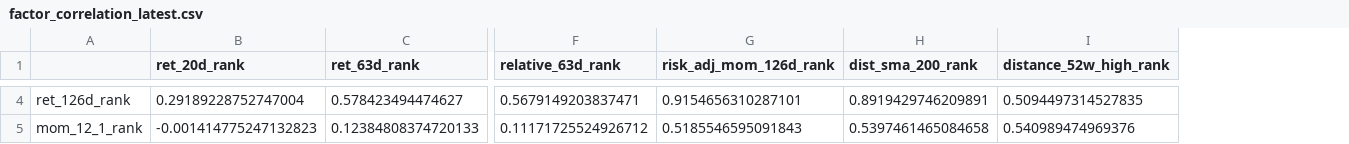
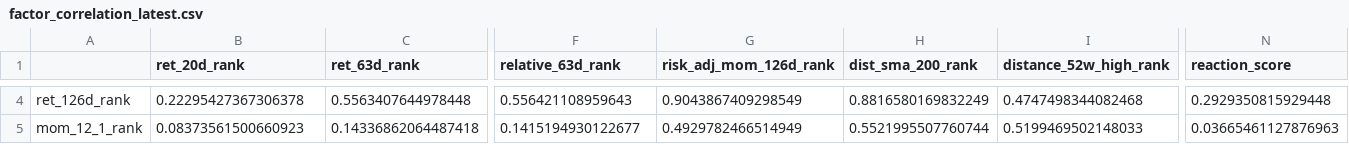
Before and after one commit to sebastianhoelzken-glitch/quant_scanner_feed, a CSV file: published/factor_correlation_latest.csv, drawn as a sheet; only a part is shown, gaps mark what is left out; the diff covers the shown part only; the diff names each change by its address in the sheet, - before the commit and + after, or states it on an @@ line.

```diff
--- a/published/factor_correlation_latest.csv
+++ b/published/factor_correlation_latest.csv
+column N (reaction_score), rows 4-5: 0.2929350815929448 | 0.03665461127876963
-B4 (ret_20d_rank): 0.29189228752747004
+B4 (ret_20d_rank): 0.22295427367306378
-C4 (ret_63d_rank): 0.578423494474627
+C4 (ret_63d_rank): 0.5563407644978448
-F4 (relative_63d_rank): 0.5679149203837471
+F4 (relative_63d_rank): 0.556421108959643
-G4 (risk_adj_mom_126d_rank): 0.9154656310287101
+G4 (risk_adj_mom_126d_rank): 0.9043867409298549
-H4 (dist_sma_200_rank): 0.8919429746209891
+H4 (dist_sma_200_rank): 0.8816580169832249
-I4 (distance_52w_high_rank): 0.5094497314527835
+I4 (distance_52w_high_rank): 0.4747498344082468
-B5 (ret_20d_rank): -0.001414775247132823
+B5 (ret_20d_rank): 0.08373561500660923
-C5 (ret_63d_rank): 0.12384808374720133
+C5 (ret_63d_rank): 0.14336862064487418
-F5 (relative_63d_rank): 0.11171725524926712
+F5 (relative_63d_rank): 0.1415194930122677
-G5 (risk_adj_mom_126d_rank): 0.5185546595091843
+G5 (risk_adj_mom_126d_rank): 0.4929782466514949
-H5 (dist_sma_200_rank): 0.5397461465084658
+H5 (dist_sma_200_rank): 0.5521995507760744
-I5 (distance_52w_high_rank): 0.540989474969376
+I5 (distance_52w_high_rank): 0.5199469502148033
```
Also changed, not shown: 1 added row and 120 edited cells elsewhere in this file, published/challenger_shadow_latest.csv, published/portfolio_guard_latest.csv, 57 other files.
